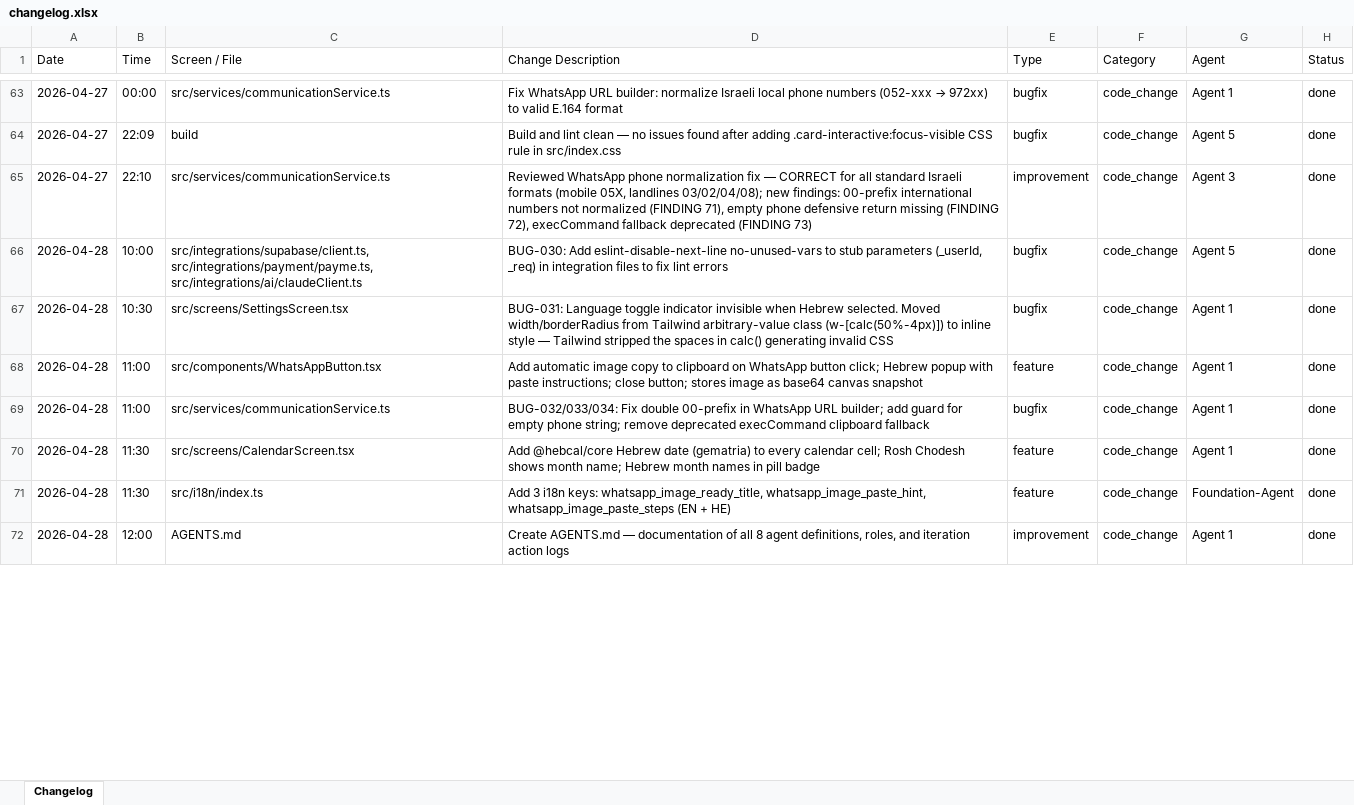
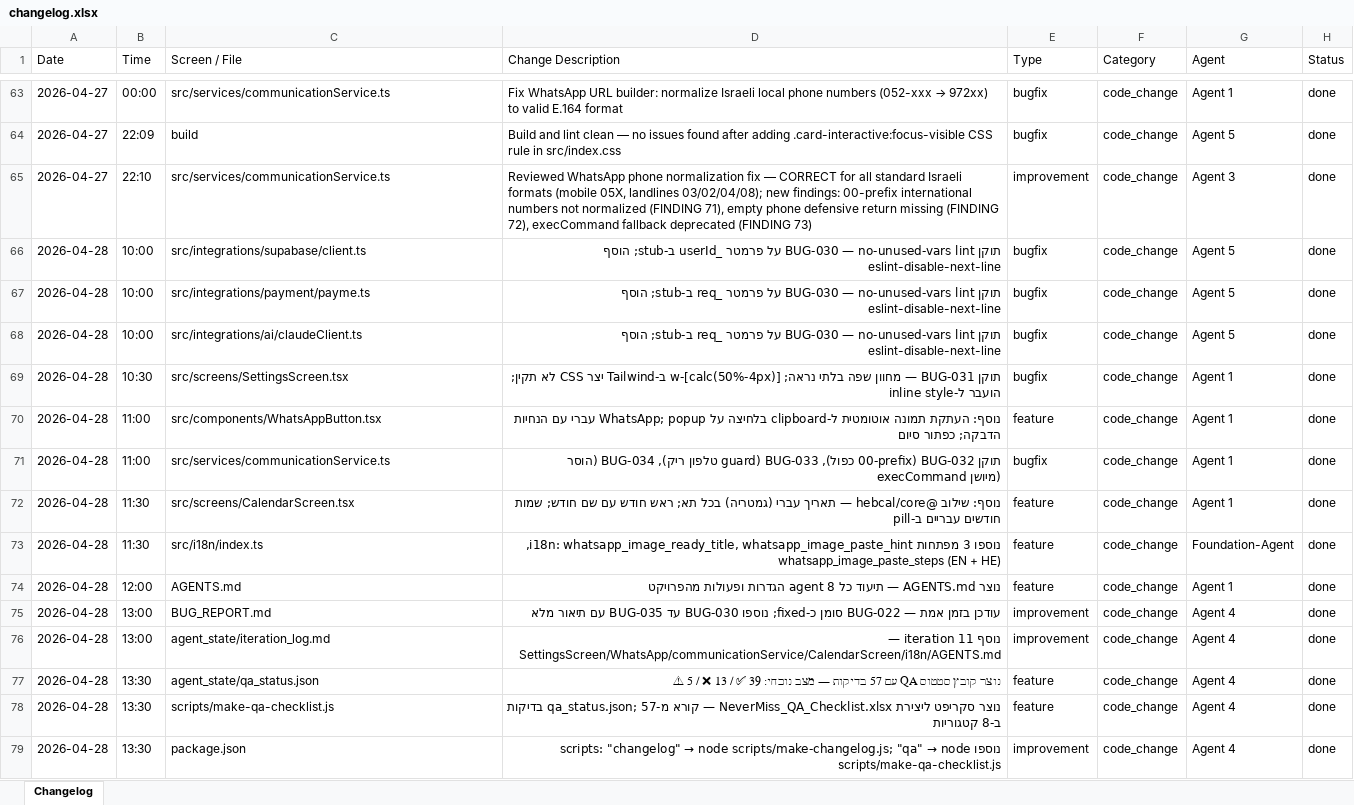
Before and after one commit to GuyIts29/nevermiss, an Excel workbook: changelog.xlsx, sheet Changelog, drawn as a sheet; only a part is shown, gaps mark what is left out; values as stored, in another font and other column widths than the file's, no borders; addresses are those after the commit; the diff covers the shown part only; the diff names each change by its address in the sheet, - before the commit and + after, or states it on an @@ line.

```diff
--- a/changelog.xlsx (sheet Changelog)
+++ b/changelog.xlsx (sheet Changelog)
-C66 (Screen / File): src/integrations/supabase/client.ts, src/integrations/payment/payme.ts, src/integrations/ai/claudeClient.ts
+C66 (Screen / File): src/integrations/supabase/client.ts
-D66 (Change Description): BUG-030: Add eslint-disable-next-line no-unused-vars to stub parameters (_userId, _req) in integration files to fix lint errors
+D66 (Change Description): תוקן BUG-030 — no-unused-vars lint על פרמטר _userId ב-stub; הוסף eslint-disable-next-line
+row 67: 2026-04-28 | 10:00 | src/integrations/payment/payme.ts | תוקן BUG-030 — no-unused-vars lint על פרמטר _req ב-stub; הוסף eslint-disable-next-line | bugfix | code_change | Agent 5 | done
+row 68: 2026-04-28 | 10:00 | src/integrations/ai/claudeClient.ts | תוקן BUG-030 — no-unused-vars lint על פרמטר _req ב-stub; הוסף eslint-disable-next-line | bugfix | code_change | Agent 5 | done
-D69 (Change Description): BUG-031: Language toggle indicator invisible when Hebrew selected. Moved width/borderRadius from Tailwind arbitrary-value class (w-[calc(50%-4px)]) to inline style — Tailwind stripped the spaces in calc() generating invalid CSS
+D69 (Change Description): תוקן BUG-031 — מחוון שפה בלתי נראה; w-[calc(50%-4px)] ב-Tailwind יצר CSS לא תקין; הועבר ל-inline style
-D70 (Change Description): Add automatic image copy to clipboard on WhatsApp button click; Hebrew popup with paste instructions; close button; stores image as base64 canvas snapshot
+D70 (Change Description): נוסף: העתקת תמונה אוטומטית ל-clipboard בלחיצה על WhatsApp; popup עברי עם הנחיות הדבקה; כפתור סיום
-D71 (Change Description): BUG-032/033/034: Fix double 00-prefix in WhatsApp URL builder; add guard for empty phone string; remove deprecated execCommand clipboard fallback
+D71 (Change Description): תוקן BUG-032 (00-prefix כפול), BUG-033 (guard טלפון ריק), BUG-034 (הוסר execCommand מיושן)
-D72 (Change Description): Add @hebcal/core Hebrew date (gematria) to every calendar cell; Rosh Chodesh shows month name; Hebrew month names in pill badge
+D72 (Change Description): נוסף: שילוב @hebcal/core — תאריך עברי (גמטריה) בכל תא; ראש חודש עם שם חודש; שמות חודשים עבריים ב-pill
-D73 (Change Description): Add 3 i18n keys: whatsapp_image_ready_title, whatsapp_image_paste_hint,…
+D73 (Change Description): נוספו 3 מפתחות i18n: whatsapp_image_ready_title, whatsapp_image_paste_hint,…
-D74 (Change Description): Create AGENTS.md — documentation of all 8 agent definitions, roles, and iteration action logs
+D74 (Change Description): נוצר AGENTS.md — תיעוד כל 8 agent הגדרות ופעולות מהפרויקט
-E74 (Type): improvement
+E74 (Type): feature
+row 75: 2026-04-28 | 13:00 | BUG_REPORT.md | עודכן בזמן אמת — BUG-022 סומן כ-fixed; נוספו BUG-030 עד BUG-035 עם תיאור מלא | improvement | code_change | Agent 4 | done
+row 76: 2026-04-28 | 13:00 | agent_state/iteration_log.md | נוסף iteration 11 — SettingsScreen/WhatsApp/communicationService/CalendarScreen/i18n/AGENTS.md | improvement | code_change | Agent 4 | done
+row 77: 2026-04-28 | 13:30 | agent_state/qa_status.json | נוצר קובץ סטטוס QA עם 57 בדיקות — מצב נוכחי: 39 ✅ / 13 ❌ / 5 ⚠ | feature | code_change | Agent 4 | done
+row 78: 2026-04-28 | 13:30 | scripts/make-qa-checklist.js | נוצר סקריפט ליצירת NeverMiss_QA_Checklist.xlsx — קורא מ-qa_status.json; 57 בדיקות ב-8 קטגוריות | feature | code_change | Agent 4 | done
+row 79: 2026-04-28 | 13:30 | package.json | נוספו scripts: "changelog" → node scripts/make-changelog.js; "qa" → node scripts/make-qa-checklist.js | improvement | code_change | Agent 4 | done
```
Also changed, not shown: 18 added rows and 98 edited cells elsewhere in this sheet, 3 other files.
